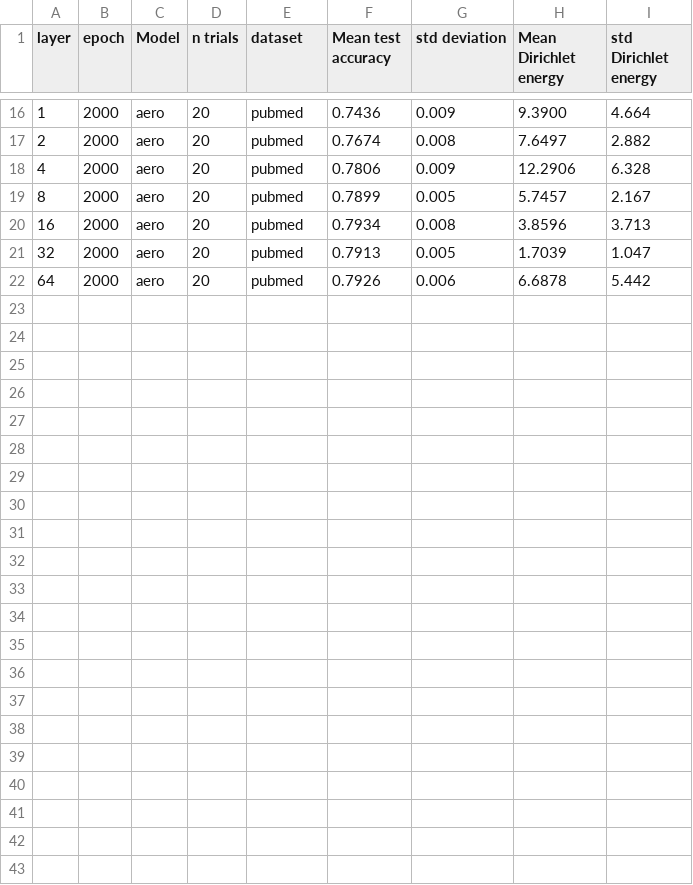
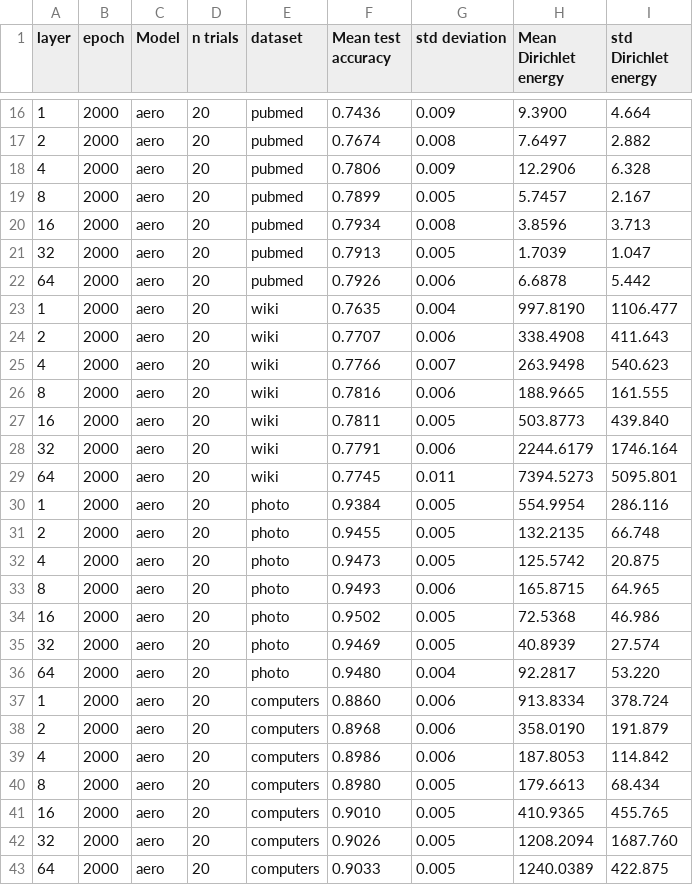
Before and after one commit to Luosmallrui/Accept, a CSV file: AERO-GNN-main/results/aero.csv, drawn as a sheet; only a part is shown, gaps mark what is left out.

```diff
--- a/AERO-GNN-main/results/aero.csv
+++ b/AERO-GNN-main/results/aero.csv
@@ -22 +22,22 @@ layer,epoch,Model,n trials,dataset,Mean test accuracy,std deviation,Mean Dirichl
 64,2000,aero,20,pubmed,0.7926,0.006,6.6878,5.442
+1,2000,aero,20,wiki,0.7635,0.004,997.8190,1106.477
+2,2000,aero,20,wiki,0.7707,0.006,338.4908,411.643
+4,2000,aero,20,wiki,0.7766,0.007,263.9498,540.623
+8,2000,aero,20,wiki,0.7816,0.006,188.9665,161.555
+16,2000,aero,20,wiki,0.7811,0.005,503.8773,439.840
+32,2000,aero,20,wiki,0.7791,0.006,2244.6179,1746.164
+64,2000,aero,20,wiki,0.7745,0.011,7394.5273,5095.801
+1,2000,aero,20,photo,0.9384,0.005,554.9954,286.116
+2,2000,aero,20,photo,0.9455,0.005,132.2135,66.748
+4,2000,aero,20,photo,0.9473,0.005,125.5742,20.875
+8,2000,aero,20,photo,0.9493,0.006,165.8715,64.965
+16,2000,aero,20,photo,0.9502,0.005,72.5368,46.986
+32,2000,aero,20,photo,0.9469,0.005,40.8939,27.574
+64,2000,aero,20,photo,0.9480,0.004,92.2817,53.220
+1,2000,aero,20,computers,0.8860,0.006,913.8334,378.724
+2,2000,aero,20,computers,0.8968,0.006,358.0190,191.879
+4,2000,aero,20,computers,0.8986,0.006,187.8053,114.842
+8,2000,aero,20,computers,0.8980,0.005,179.6613,68.434
+16,2000,aero,20,computers,0.9010,0.005,410.9365,455.765
+32,2000,aero,20,computers,0.9026,0.005,1208.2094,1687.760
+64,2000,aero,20,computers,0.9033,0.005,1240.0389,422.875
```
Also changed, not shown: 2 other files.
